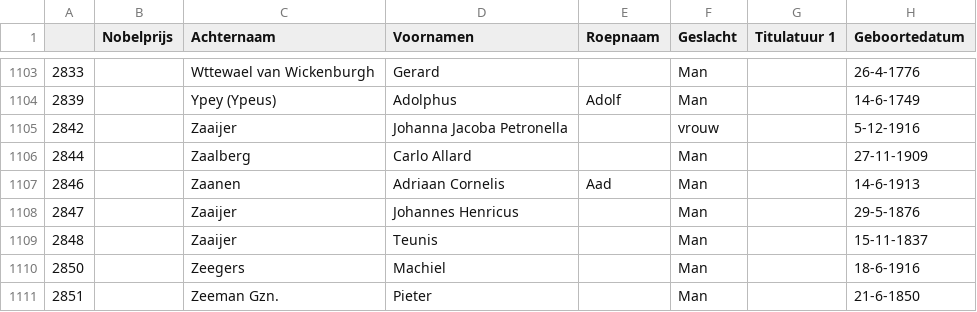
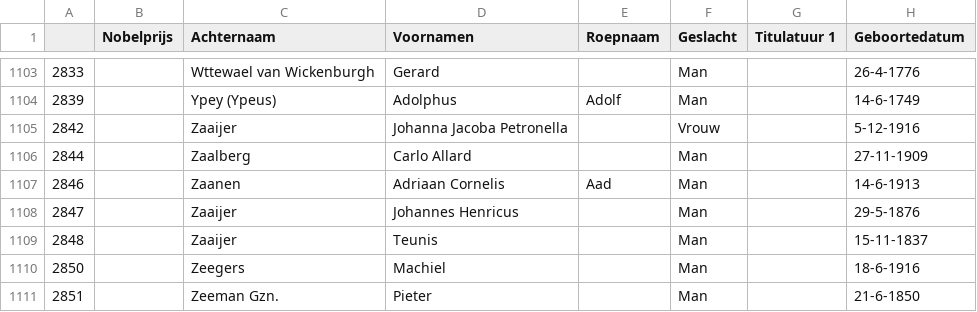
Before and after one commit to LiacsProjects/linkingUCD_code, a CSV file: Dashboard/excelfiles/professors_data.csv, drawn as a sheet; only a part is shown, gaps mark what is left out; the diff names each change by its address in the sheet, - before the commit and + after, or states it on an @@ line.

Commit message:
introfigures toegevoegd vanuit regels dashboard

```diff
--- a/Dashboard/excelfiles/professors_data.csv
+++ b/Dashboard/excelfiles/professors_data.csv
-F1105 (Geslacht): vrouw
+F1105 (Geslacht): Vrouw
```
Also changed, not shown: 3 other files.
